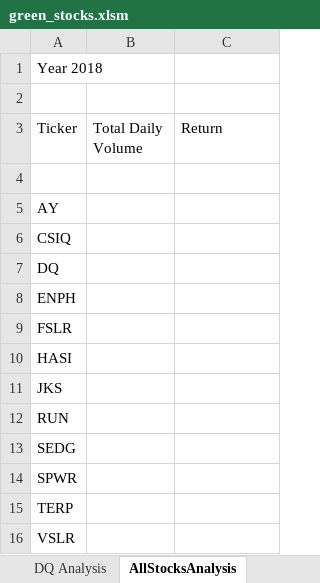
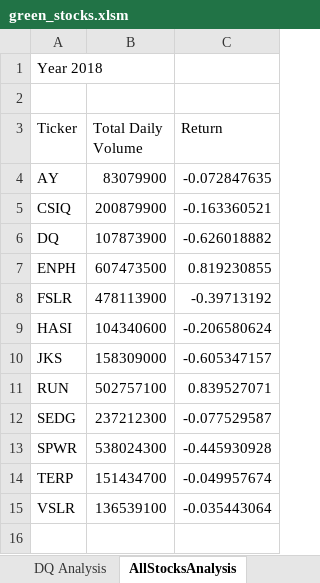
Before and after one commit to luispsalazar/Stock-Analysis, an Excel workbook: green_stocks.xlsm, sheet AllStocksAnalysis, drawn as a sheet; values as stored, in another font and other column widths than the file's, no borders; removed rows and columns are numbered as before the commit, all else as after; the diff names each change by its address in the sheet, - before the commit and + after, or states it on an @@ line.

Commit message:
created table with all 2018 tickers, total volume and returns

```diff
--- a/green_stocks.xlsm (sheet AllStocksAnalysis)
+++ b/green_stocks.xlsm (sheet AllStocksAnalysis)
-row 4: (empty)
-B4 (Total Daily Volume): (empty)
+B4 (Total Daily Volume): 83079900
-C4 (Return): (empty)
+C4 (Return): -0.072847635
-B5 (Total Daily Volume): (empty)
+B5 (Total Daily Volume): 200879900
-C5 (Return): (empty)
+C5 (Return): -0.163360521
-B6 (Total Daily Volume): (empty)
+B6 (Total Daily Volume): 107873900
-C6 (Return): (empty)
+C6 (Return): -0.626018882
-B7 (Total Daily Volume): (empty)
+B7 (Total Daily Volume): 607473500
-C7 (Return): (empty)
+C7 (Return): 0.819230855
-B8 (Total Daily Volume): (empty)
+B8 (Total Daily Volume): 478113900
-C8 (Return): (empty)
+C8 (Return): -0.39713192
-B9 (Total Daily Volume): (empty)
+B9 (Total Daily Volume): 104340600
-C9 (Return): (empty)
+C9 (Return): -0.206580624
-B10 (Total Daily Volume): (empty)
+B10 (Total Daily Volume): 158309000
-C10 (Return): (empty)
+C10 (Return): -0.605347157
-B11 (Total Daily Volume): (empty)
+B11 (Total Daily Volume): 502757100
-C11 (Return): (empty)
+C11 (Return): 0.839527071
-B12 (Total Daily Volume): (empty)
+B12 (Total Daily Volume): 237212300
-C12 (Return): (empty)
+C12 (Return): -0.077529587
-B13 (Total Daily Volume): (empty)
+B13 (Total Daily Volume): 538024300
-C13 (Return): (empty)
+C13 (Return): -0.445930928
-B14 (Total Daily Volume): (empty)
+B14 (Total Daily Volume): 151434700
-C14 (Return): (empty)
+C14 (Return): -0.049957674
-B15 (Total Daily Volume): (empty)
+B15 (Total Daily Volume): 136539100
-C15 (Return): (empty)
+C15 (Return): -0.035443064
```
